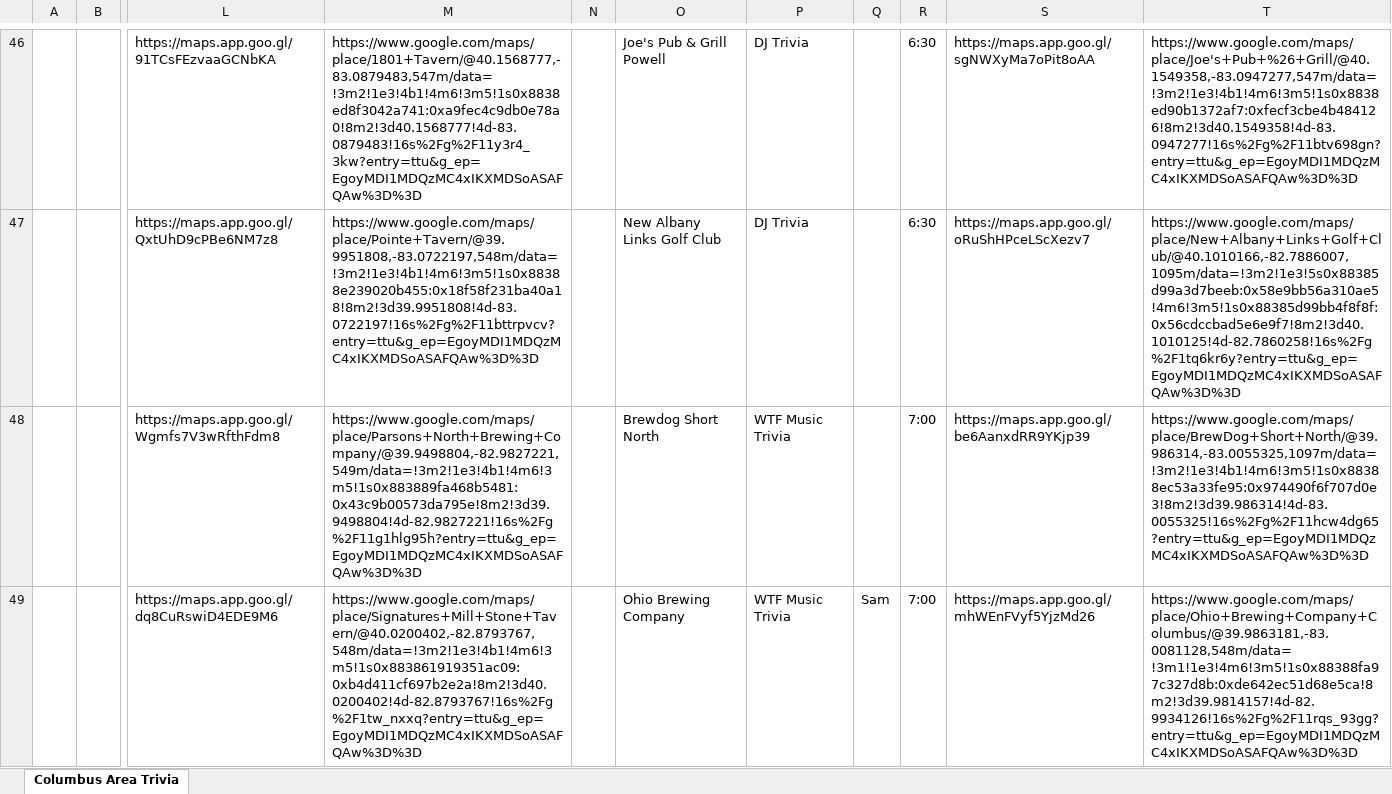
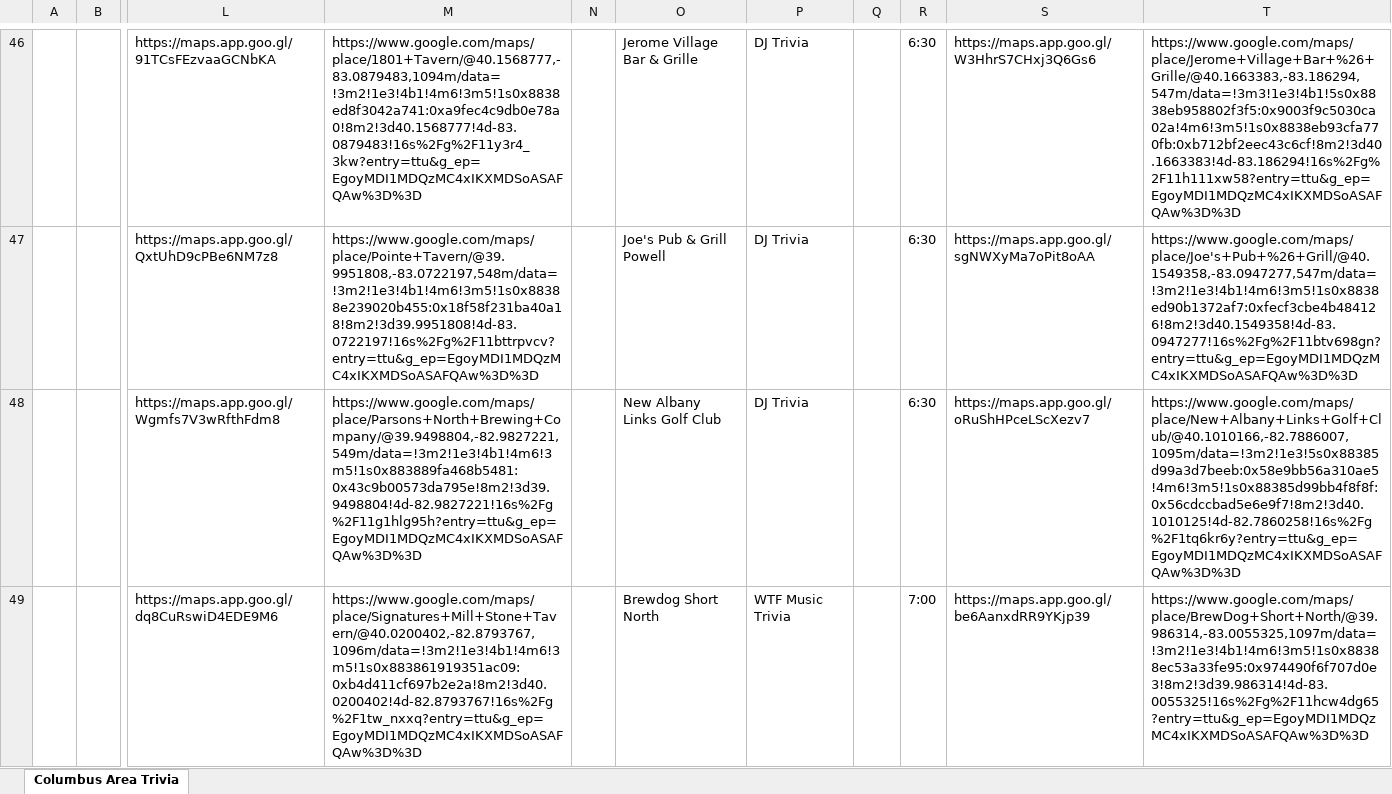
Before and after one commit to kmahaseth1/cbus-trivia-map, an Excel workbook: data/cbus_trivia_list_updated.xlsx, sheet Columbus Area Trivia, drawn as a sheet; only a part is shown, gaps mark what is left out; values as stored, in another font and other column widths than the file's, no cell formats; the diff covers the shown part only; the diff names each change by its address in the sheet, - before the commit and + after, or states it on an @@ line.

```diff
--- a/data/cbus_trivia_list_updated.xlsx (sheet Columbus Area Trivia)
+++ b/data/cbus_trivia_list_updated.xlsx (sheet Columbus Area Trivia)
-M46: https://www.google.com/maps/place/1801+Tavern/@40.1568777,-83.0879483,547m/data=!3m2!1e3!4b1!4m6!3m5!1s0x8838ed8f3042a741:0xa9fec4c9db0e78a0!8m2!3d40.1568777!4d-83.0879483!16s%2Fg%2F11y3r4_3kw?entry=ttu&g_ep=EgoyMDI1MDQzMC4xIKXMDSoASAFQAw%3D%3D
+M46: https://www.google.com/maps/place/1801+Tavern/@40.1568777,-83.0879483,1094m/data=!3m2!1e3!4b1!4m6!3m5!1s0x8838ed8f3042a741:0xa9fec4c9db0e78a0!8m2!3d40.1568777!4d-83.0879483!16s%2Fg%2F11y3r4_3kw?entry=ttu&g_ep=EgoyMDI1MDQzMC4xIKXMDSoASAFQAw%3D%3D
-O46: Joe's Pub & Grill Powell
+O46: Jerome Village Bar & Grille
-S46: https://maps.app.goo.gl/sgNWXyMa7oPit8oAA
+S46: https://maps.app.goo.gl/W3HhrS7CHxj3Q6Gs6
-T46: https://www.google.com/maps/place/Joe's+Pub+%26+Grill/@40.1549358,-83.0947277,547m/data=!3m2!1e3!4b1!4m6!3m5!1s0x8838ed90b1372af7:0xfecf3cbe4b484126!8m2!3d40.1549358!4d-83.0947277!16s%2Fg%2F11btv698gn?entry=ttu&g_ep=EgoyMDI1MDQzMC4xIKXMDSoASAFQAw%3D%3D
+T46: https://www.google.com/maps/place/Jerome+Village+Bar+%26+Grille/@40.1663383,-83.186294,547m/data=!3m3!1e3!4b1!5s0x8838eb958802f3f5:0x9003f9c5030ca02a!4m6!3m5!1s0x8838eb93cfa770fb:0xb712bf2eec43c6cf!8m2!3d40.1663383!4d-83.186294!16s%2Fg%2F11h111xw58?entry=ttu&g_ep=EgoyMDI1MDQzMC4xIKXMDSoASAFQAw%3D%3D
-O47: New Albany Links Golf Club
+O47: Joe's Pub & Grill Powell
-S47: https://maps.app.goo.gl/oRuShHPceLScXezv7
+S47: https://maps.app.goo.gl/sgNWXyMa7oPit8oAA
-T47: https://www.google.com/maps/place/New+Albany+Links+Golf+Club/@40.1010166,-82.7886007,1095m/data=!3m2!1e3!5s0x88385d99a3d7beeb:0x58e9bb56a310ae5!4m6!3m5!1s0x88385d99bb4f8f8f:0x56cdccbad5e6e9f7!8m2!3d40.1010125!4d-82.7860258!16s%2Fg%2F1tq6kr6y?entry=ttu&g_ep=EgoyMDI1MDQzMC4xIKXMDSoASAFQAw%3D%3D
+T47: https://www.google.com/maps/place/Joe's+Pub+%26+Grill/@40.1549358,-83.0947277,547m/data=!3m2!1e3!4b1!4m6!3m5!1s0x8838ed90b1372af7:0xfecf3cbe4b484126!8m2!3d40.1549358!4d-83.0947277!16s%2Fg%2F11btv698gn?entry=ttu&g_ep=EgoyMDI1MDQzMC4xIKXMDSoASAFQAw%3D%3D
-O48: Brewdog Short North
+O48: New Albany Links Golf Club
-P48: WTF Music Trivia
+P48: DJ Trivia
-R48: 7:00
+R48: 6:30
-S48: https://maps.app.goo.gl/be6AanxdRR9YKjp39
+S48: https://maps.app.goo.gl/oRuShHPceLScXezv7
-T48: https://www.google.com/maps/place/BrewDog+Short+North/@39.986314,-83.0055325,1097m/data=!3m2!1e3!4b1!4m6!3m5!1s0x88388ec53a33fe95:0x974490f6f707d0e3!8m2!3d39.986314!4d-83.0055325!16s%2Fg%2F11hcw4dg65?entry=ttu&g_ep=EgoyMDI1MDQzMC4xIKXMDSoASAFQAw%3D%3D
+T48: https://www.google.com/maps/place/New+Albany+Links+Golf+Club/@40.1010166,-82.7886007,1095m/data=!3m2!1e3!5s0x88385d99a3d7beeb:0x58e9bb56a310ae5!4m6!3m5!1s0x88385d99bb4f8f8f:0x56cdccbad5e6e9f7!8m2!3d40.1010125!4d-82.7860258!16s%2Fg%2F1tq6kr6y?entry=ttu&g_ep=EgoyMDI1MDQzMC4xIKXMDSoASAFQAw%3D%3D
-M49: https://www.google.com/maps/place/Signatures+Mill+Stone+Tavern/@40.0200402,-82.8793767,548m/data=!3m2!1e3!4b1!4m6!3m5!1s0x883861919351ac09:0xb4d411cf697b2e2a!8m2!3d40.0200402!4d-82.8793767!16s%2Fg%2F1tw_nxxq?entry=ttu&g_ep=EgoyMDI1MDQzMC4xIKXMDSoASAFQAw%3D%3D
+M49: https://www.google.com/maps/place/Signatures+Mill+Stone+Tavern/@40.0200402,-82.8793767,1096m/data=!3m2!1e3!4b1!4m6!3m5!1s0x883861919351ac09:0xb4d411cf697b2e2a!8m2!3d40.0200402!4d-82.8793767!16s%2Fg%2F1tw_nxxq?entry=ttu&g_ep=EgoyMDI1MDQzMC4xIKXMDSoASAFQAw%3D%3D
-O49: Ohio Brewing Company
+O49: Brewdog Short North
-Q49: Sam
+Q49: (empty)
-S49: https://maps.app.goo.gl/mhWEnFVyf5YjzMd26
+S49: https://maps.app.goo.gl/be6AanxdRR9YKjp39
-T49: https://www.google.com/maps/place/Ohio+Brewing+Company+Columbus/@39.9863181,-83.0081128,548m/data=!3m1!1e3!4m6!3m5!1s0x88388fa97c327d8b:0xde642ec51d68e5ca!8m2!3d39.9814157!4d-82.9934126!16s%2Fg%2F11rqs_93gg?entry=ttu&g_ep=EgoyMDI1MDQzMC4xIKXMDSoASAFQAw%3D%3D
+T49: https://www.google.com/maps/place/BrewDog+Short+North/@39.986314,-83.0055325,1097m/data=!3m2!1e3!4b1!4m6!3m5!1s0x88388ec53a33fe95:0x974490f6f707d0e3!8m2!3d39.986314!4d-83.0055325!16s%2Fg%2F11hcw4dg65?entry=ttu&g_ep=EgoyMDI1MDQzMC4xIKXMDSoASAFQAw%3D%3D
```
Also changed, not shown: 2 added rows, 1 removed row and 162 edited cells elsewhere in this sheet, cell formats, data/cbus_trivia_list.xlsx, 2 other files.
